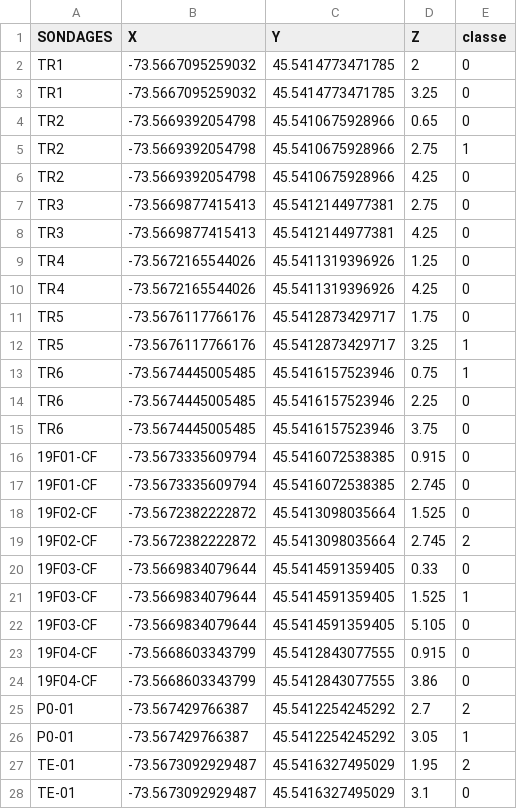
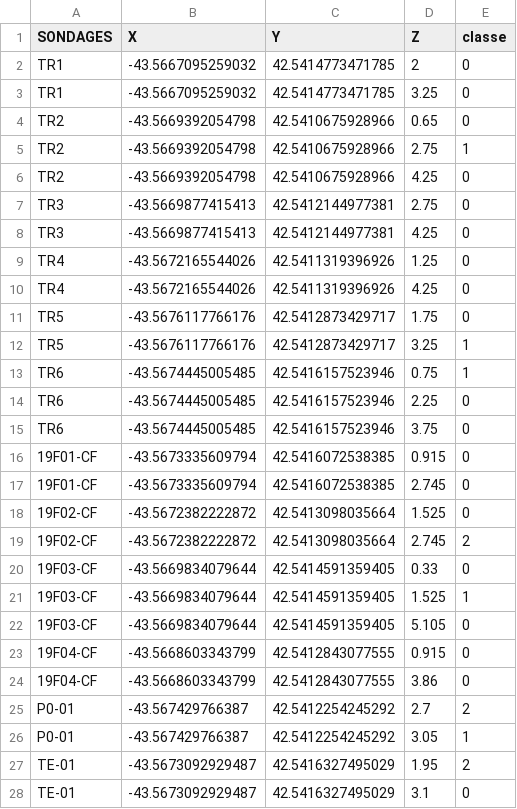
Before and after one commit to AntoineHeu/Tips-and-tricks-for-the-geostatistician, a CSV file: demo_Feb_data_set.csv, drawn as a sheet; only a part is shown; the diff covers the shown part only.

Commit message:
Update demo_Feb_data_set.csv

```diff
--- a/demo_Feb_data_set.csv
+++ b/demo_Feb_data_set.csv
@@ -1,28 +1,28 @@
 SONDAGES;X;Y;Z;classe
-TR1;-73.5667095259032;45.5414773471785;2;0
-TR1;-73.5667095259032;45.5414773471785;3.25;0
-TR2;-73.5669392054798;45.5410675928966;0.65;0
-TR2;-73.5669392054798;45.5410675928966;2.75;1
-TR2;-73.5669392054798;45.5410675928966;4.25;0
-TR3;-73.5669877415413;45.5412144977381;2.75;0
-TR3;-73.5669877415413;45.5412144977381;4.25;0
-TR4;-73.5672165544026;45.5411319396926;1.25;0
-TR4;-73.5672165544026;45.5411319396926;4.25;0
-TR5;-73.5676117766176;45.5412873429717;1.75;0
-TR5;-73.5676117766176;45.5412873429717;3.25;1
-TR6;-73.5674445005485;45.5416157523946;0.75;1
-TR6;-73.5674445005485;45.5416157523946;2.25;0
-TR6;-73.5674445005485;45.5416157523946;3.75;0
-19F01-CF;-73.5673335609794;45.5416072538385;0.915;0
-19F01-CF;-73.5673335609794;45.5416072538385;2.745;0
-19F02-CF;-73.5672382222872;45.5413098035664;1.525;0
-19F02-CF;-73.5672382222872;45.5413098035664;2.745;2
-19F03-CF;-73.5669834079644;45.5414591359405;0.33;0
-19F03-CF;-73.5669834079644;45.5414591359405;1.525;1
-19F03-CF;-73.5669834079644;45.5414591359405;5.105;0
-19F04-CF;-73.5668603343799;45.5412843077555;0.915;0
-19F04-CF;-73.5668603343799;45.5412843077555;3.86;0
-P0-01;-73.567429766387;45.5412254245292;2.7;2
-P0-01;-73.567429766387;45.5412254245292;3.05;1
-TE-01;-73.5673092929487;45.5416327495029;1.95;2
-TE-01;-73.5673092929487;45.5416327495029;3.1;0
+TR1;-43.5667095259032;42.5414773471785;2;0
+TR1;-43.5667095259032;42.5414773471785;3.25;0
+TR2;-43.5669392054798;42.5410675928966;0.65;0
+TR2;-43.5669392054798;42.5410675928966;2.75;1
+TR2;-43.5669392054798;42.5410675928966;4.25;0
+TR3;-43.5669877415413;42.5412144977381;2.75;0
+TR3;-43.5669877415413;42.5412144977381;4.25;0
+TR4;-43.5672165544026;42.5411319396926;1.25;0
+TR4;-43.5672165544026;42.5411319396926;4.25;0
+TR5;-43.5676117766176;42.5412873429717;1.75;0
+TR5;-43.5676117766176;42.5412873429717;3.25;1
+TR6;-43.5674445005485;42.5416157523946;0.75;1
+TR6;-43.5674445005485;42.5416157523946;2.25;0
+TR6;-43.5674445005485;42.5416157523946;3.75;0
+19F01-CF;-43.5673335609794;42.5416072538385;0.915;0
+19F01-CF;-43.5673335609794;42.5416072538385;2.745;0
+19F02-CF;-43.5672382222872;42.5413098035664;1.525;0
+19F02-CF;-43.5672382222872;42.5413098035664;2.745;2
+19F03-CF;-43.5669834079644;42.5414591359405;0.33;0
+19F03-CF;-43.5669834079644;42.5414591359405;1.525;1
+19F03-CF;-43.5669834079644;42.5414591359405;5.105;0
+19F04-CF;-43.5668603343799;42.5412843077555;0.915;0
+19F04-CF;-43.5668603343799;42.5412843077555;3.86;0
+P0-01;-43.567429766387;42.5412254245292;2.7;2
+P0-01;-43.567429766387;42.5412254245292;3.05;1
+TE-01;-43.5673092929487;42.5416327495029;1.95;2
+TE-01;-43.5673092929487;42.5416327495029;3.1;0
```
Also changed, not shown: 42 edited cells elsewhere in this file.
